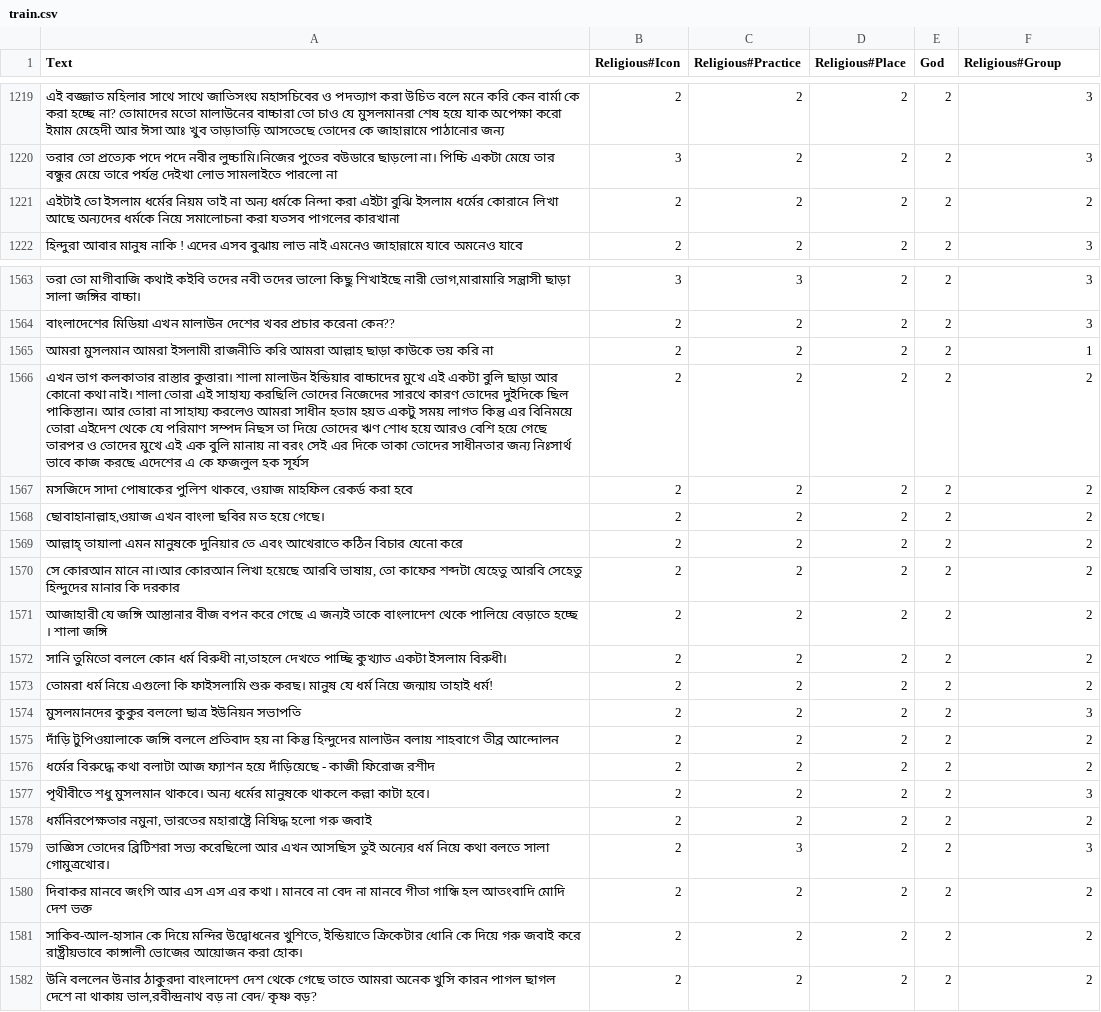
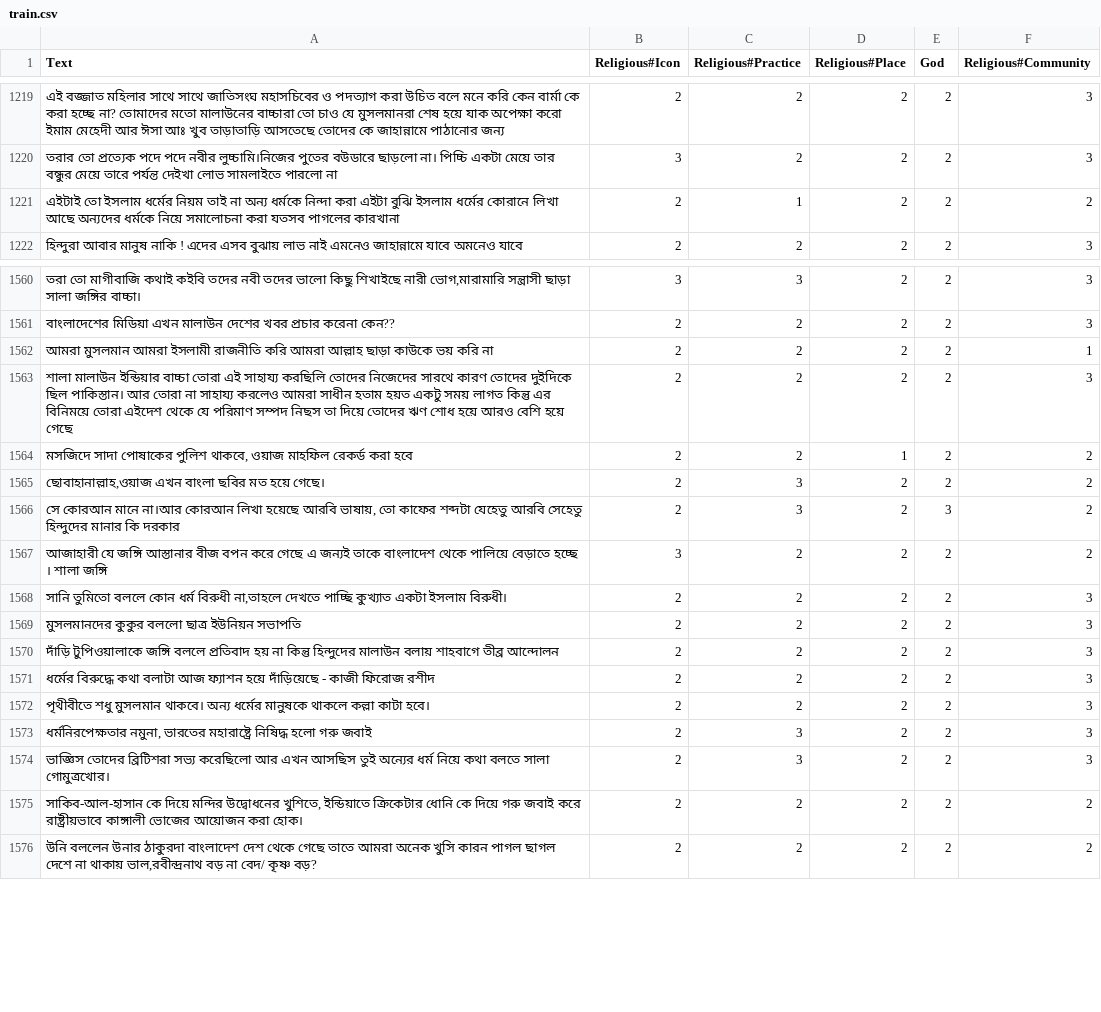
Before and after one commit to Sahim98/Aspect-Category-based-Sentiment-Analysis, a CSV file: train.csv, drawn as a sheet; only a part is shown, gaps mark what is left out; the diff covers the shown part only.

Commit message:
Update train.csv

```diff
--- a/train.csv
+++ b/train.csv
@@ -1 +1 @@
-Text,Religious#Icon,Religious#Practice,Religious#Place,God,Religious#Group
+Text,Religious#Icon,Religious#Practice,Religious#Place,God,Religious#Community
@@ -1225,3 +1225,3 @@ Text,Religious#Icon,Religious#Practice,Religious#Place,God,Religious#Group
 তরার তো প্রত্যেক পদে পদে নবীর লুচ্চামি।নিজের পুতের বউডারে ছাড়লো না। পিচ্চি একটা মেয়ে তার বন্ধুর মেয়ে তারে পর্যন্ত দেইখা লোভ সামলাইতে পারলো না,3,2,2,2,3
-এইটাই তো ইসলাম ধর্মের নিয়ম তাই না অন্য ধর্মকে নিন্দা করা এইটা বুঝি ইসলাম ধর্মের কোরানে লিখা আছে অন্যদের ধর্মকে নিয়ে সমালোচনা করা যতসব পাগলের কারখানা,2,2,2,2,2
+এইটাই তো ইসলাম ধর্মের নিয়ম তাই না অন্য ধর্মকে নিন্দা করা এইটা বুঝি ইসলাম ধর্মের কোরানে লিখা আছে অন্যদের ধর্মকে নিয়ে সমালোচনা করা যতসব পাগলের কারখানা,2,1,2,2,2
 হিন্দুরা আবার মানুষ নাকি ! এদের এসব বুঝায় লাভ নাই এমনেও জাহান্নামে যাবে অমনেও যাবে,2,2,2,2,3
@@ -1570,17 +1567,14 @@ Text,Religious#Icon,Religious#Practice,Religious#Place,God,Religious#Group
 আমরা মুসলমান আমরা ইসলামী রাজনীতি করি আমরা আল্লাহ ছাড়া কাউকে ভয় করি না,2,2,2,2,1
-এখন ভাগ কলকাতার রাস্তার কুত্তারা। শালা মালাউন ইন্ডিয়ার বাচ্চাদের মুখে এই একটা বুলি ছাড়া আর কোনো কথা নাই। শালা তোরা এই সাহায্য করছিলি তোদের নিজেদের সারথে কারণ তোদের দুইদিকে ছিল পাকিস্তান। আর তোরা না সাহায্য করলেও আমরা সাধীন হতাম হয়ত একটু সময় লাগত কিন্তু এর বিনিময়ে তোরা এইদেশ থেকে যে পরিমাণ সম্পদ নিছস তা দিয়ে তোদের ঋণ শোধ হয়ে আরও বেশি হয়ে গেছে তারপর ও তোদের মুখে এই এক বুলি মানায় না বরং সেই এর দিকে তাকা তোদের সাধীনতার জন্য নিঃসার্থ ভাবে কাজ করছে এদেশের এ কে ফজলুল হক সূর্যস,2,2,2,2,2
-"মসজিদে সাদা পোষাকের পুলিশ থাকবে, ওয়াজ মাহফিল রেকর্ড করা হবে",2,2,2,2,2
-"ছোবাহানাল্লাহ,ওয়াজ এখন বাংলা ছবির মত হয়ে গেছে।",2,2,2,2,2
-আল্লাহ্ তায়ালা এমন মানুষকে দুনিয়ার তে এবং আখেরাতে কঠিন বিচার যেনো করে,2,2,2,2,2
-"সে কোরআন মানে না।আর কোরআন লিখা হয়েছে আরবি ভাষায়, তো কাফের শব্দটা যেহেতু আরবি সেহেতু হিন্দুদের মানার কি দরকার",2,2,2,2,2
-আজাহারী যে জঙ্গি আস্তানার বীজ বপন করে গেছে এ জন্যই তাকে বাংলাদেশ থেকে পালিয়ে বেড়াতে হচ্ছে । শালা জঙ্গি,2,2,2,2,2
-"সানি তুমিতো বললে কোন ধর্ম বিরুধী না,তাহলে দেখতে পাচ্ছি কুখ্যাত একটা ইসলাম বিরুধী।",2,2,2,2,2
-তোমরা ধর্ম নিয়ে এগুলো কি ফাইসলামি শুরু করছ। মানুষ যে ধর্ম নিয়ে জন্মায় তাহাই ধর্ম!,2,2,2,2,2
+শালা মালাউন ইন্ডিয়ার বাচ্চা তোরা এই সাহায্য করছিলি তোদের নিজেদের সারথে কারণ তোদের দুইদিকে ছিল পাকিস্তান। আর তোরা না সাহায্য করলেও আমরা সাধীন হতাম হয়ত একটু সময় লাগত কিন্তু এর বিনিময়ে তোরা এইদেশ থেকে যে পরিমাণ সম্পদ নিছস তা দিয়ে তোদের ঋণ শোধ হয়ে আরও বেশি হয়ে গেছে ,2,2,2,2,3
+"মসজিদে সাদা পোষাকের পুলিশ থাকবে, ওয়াজ মাহফিল রেকর্ড করা হবে",2,2,1,2,2
+"ছোবাহানাল্লাহ,ওয়াজ এখন বাংলা ছবির মত হয়ে গেছে।",2,3,2,2,2
+"সে কোরআন মানে না।আর কোরআন লিখা হয়েছে আরবি ভাষায়, তো কাফের শব্দটা যেহেতু আরবি সেহেতু হিন্দুদের মানার কি দরকার",2,3,2,3,2
+আজাহারী যে জঙ্গি আস্তানার বীজ বপন করে গেছে এ জন্যই তাকে বাংলাদেশ থেকে পালিয়ে বেড়াতে হচ্ছে । শালা জঙ্গি,3,2,2,2,2
+"সানি তুমিতো বললে কোন ধর্ম বিরুধী না,তাহলে দেখতে পাচ্ছি কুখ্যাত একটা ইসলাম বিরুধী।",2,2,2,2,3
 মুসলমানদের কুকুর বললো ছাত্র ইউনিয়ন সভাপতি,2,2,2,2,3
-দাঁড়ি টুপিওয়ালাকে জঙ্গি বললে প্রতিবাদ হয় না কিন্তু হিন্দুদের মালাউন বলায় শাহবাগে তীব্র আন্দোলন,2,2,2,2,2
-ধর্মের বিরুদ্ধে কথা বলাটা আজ ফ্যাশন হয়ে দাঁড়িয়েছে - কাজী ফিরোজ রশীদ,2,2,2,2,2
+দাঁড়ি টুপিওয়ালাকে জঙ্গি বললে প্রতিবাদ হয় না কিন্তু হিন্দুদের মালাউন বলায় শাহবাগে তীব্র আন্দোলন,2,2,2,2,3
+ধর্মের বিরুদ্ধে কথা বলাটা আজ ফ্যাশন হয়ে দাঁড়িয়েছে - কাজী ফিরোজ রশীদ,2,2,2,2,3
 পৃথীবীতে শধু মুসলমান থাকবে। অন্য ধর্মের মানুষকে থাকলে কল্লা কাটা হবে।,2,2,2,2,3
-"ধর্মনিরপেক্ষতার নমুনা, ভারতের মহারাষ্ট্রে নিষিদ্ধ হলো গরু জবাই",2,2,2,2,2
+"ধর্মনিরপেক্ষতার নমুনা, ভারতের মহারাষ্ট্রে নিষিদ্ধ হলো গরু জবাই",2,3,2,2,3
 ভাজ্ঞিস তোদের ব্রিটিশরা সভ্য করেছিলো আর এখন আসছিস তুই অন্যের ধর্ম নিয়ে কথা বলতে সালা গোমুত্রখোর।,2,3,2,2,3
-দিবাকর মানবে জংগি আর এস এস এর কথা ৷ মানবে না বেদ না মানবে গীতা গান্ধি হল আতংবাদি মোদি দেশ ভক্ত,2,2,2,2,2
 "সাকিব-আল-হাসান কে দিয়ে মন্দির উদ্বোধনের খুশিতে, ইন্ডিয়াতে ক্রিকেটার ধোনি কে দিয়ে গরু জবাই করে রাষ্ট্রীয়ভাবে কাঙ্গালী ভোজের আয়োজন করা হোক।",2,2,2,2,2
```
Also changed, not shown: 3 removed rows and 6 edited cells elsewhere in this file.
